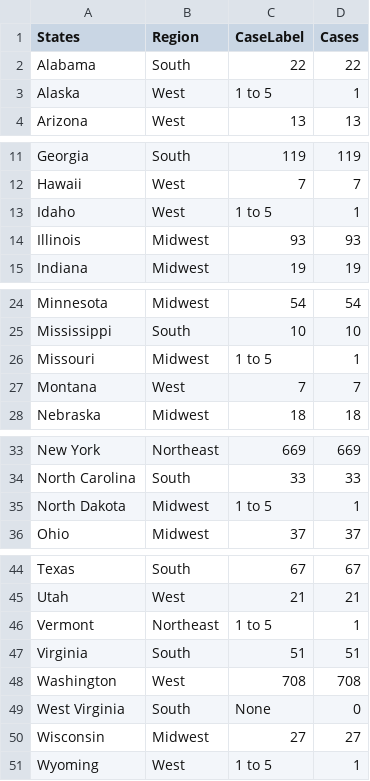
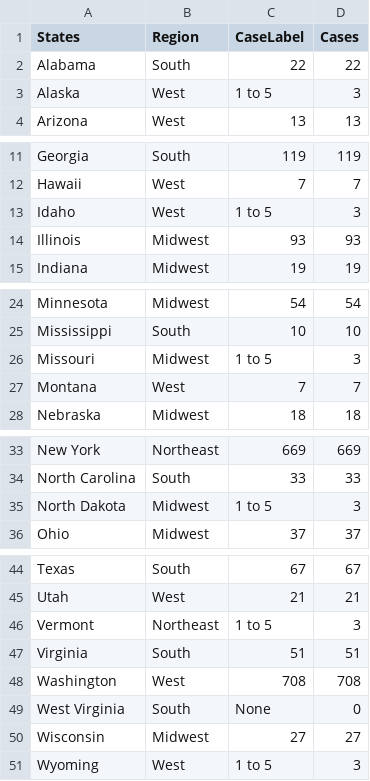
Before and after one commit to rakeshsasidharan/rakeshsasidharan.github.io, a CSV file: data/state-infections.csv, drawn as a sheet; only a part is shown, gaps mark what is left out.

Commit message:
data update

```diff
--- a/data/state-infections.csv
+++ b/data/state-infections.csv
@@ -2,3 +2,3 @@ States,Region,CaseLabel,Cases
 Alabama,South,22,22
-Alaska,West,1 to 5,1
+Alaska,West,1 to 5,3
 Arizona,West,13,13
@@ -12,3 +12,3 @@ Georgia,South,119,119
 Hawaii,West,7,7
-Idaho,West,1 to 5,1
+Idaho,West,1 to 5,3
 Illinois,Midwest,93,93
@@ -25,3 +25,3 @@ Minnesota,Midwest,54,54
 Mississippi,South,10,10
-Missouri,Midwest,1 to 5,1
+Missouri,Midwest,1 to 5,3
 Montana,West,7,7
@@ -34,3 +34,3 @@ New York,Northeast,669,669
 North Carolina,South,33,33
-North Dakota,Midwest,1 to 5,1
+North Dakota,Midwest,1 to 5,3
 Ohio,Midwest,37,37
@@ -45,3 +45,3 @@ Texas,South,67,67
 Utah,West,21,21
-Vermont,Northeast,1 to 5,1
+Vermont,Northeast,1 to 5,3
 Virginia,South,51,51
@@ -50,2 +50,2 @@ West Virginia,South,None,0
 Wisconsin,Midwest,27,27
-Wyoming,West,1 to 5,1
+Wyoming,West,1 to 5,3
```
Also changed, not shown: 1 other file.
